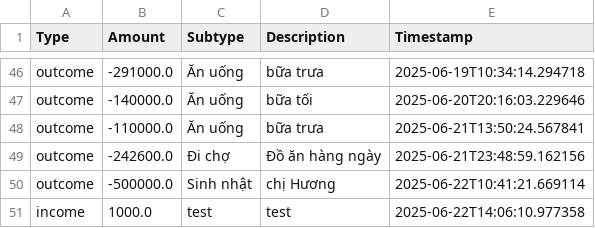
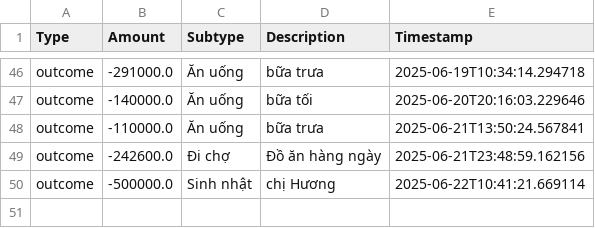
Before and after one commit to itsngocanh/budget-tracking, a CSV file: 03.my_data.csv, drawn as a sheet; only a part is shown, gaps mark what is left out; the diff names each change by its address in the sheet, - before the commit and + after, or states it on an @@ line.

Commit message:
Update 03.my_data.csv from expenses.json

```diff
--- a/03.my_data.csv
+++ b/03.my_data.csv
-row 51: income | 1000.0 | test | test | 2025-06-22T14:06:10.977358
```
